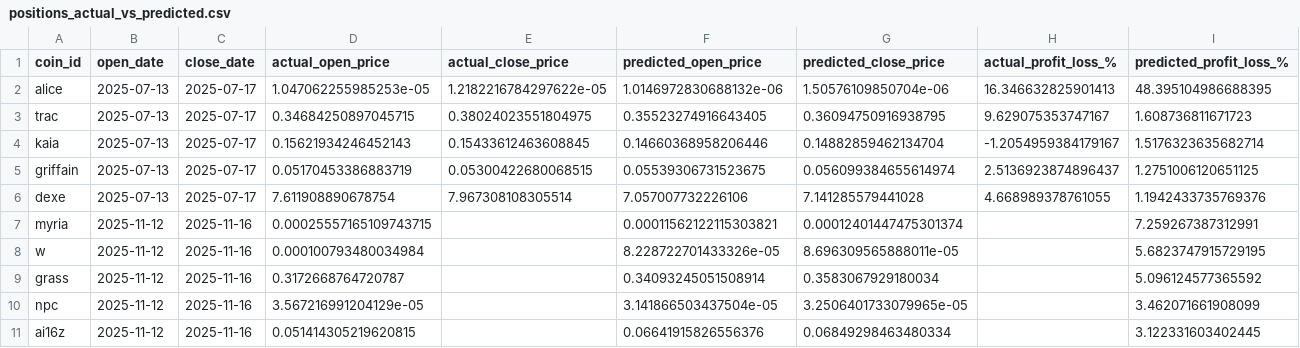
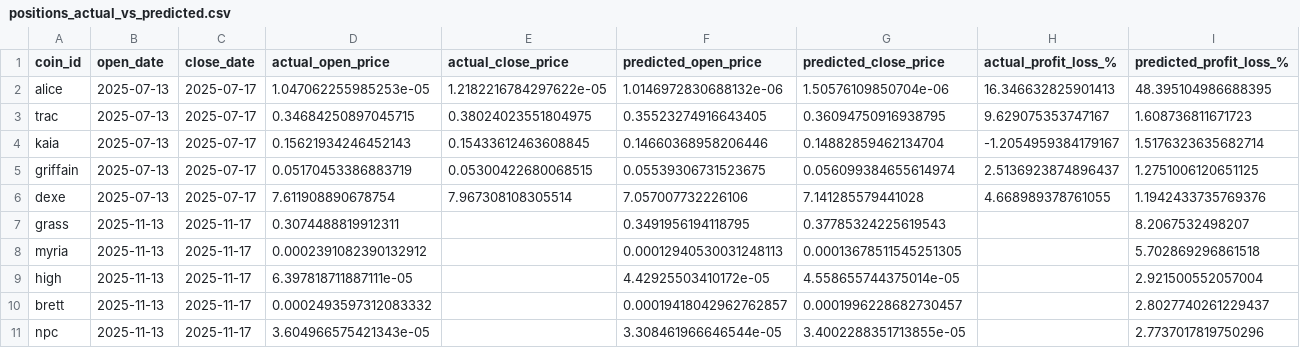
Before and after one commit to tamonashroy/price-prediction-app, a CSV file: positions_actual_vs_predicted.csv, drawn as a sheet.

```diff
--- a/positions_actual_vs_predicted.csv
+++ b/positions_actual_vs_predicted.csv
@@ -6,6 +6,6 @@ griffain,2025-07-13,2025-07-17,0.05170453386883719,0.05300422680068515,0.0553930
 dexe,2025-07-13,2025-07-17,7.611908890678754,7.967308108305514,7.057007732226106,7.141285579441028,4.668989378761055,1.1942433735769376
-myria,2025-11-12,2025-11-16,0.00025557165109743715,,0.00011562122115303821,0.00012401447475301374,,7.259267387312991
-w,2025-11-12,2025-11-16,0.000100793480034984,,8.228722701433326e-05,8.696309565888011e-05,,5.6823747915729195
-grass,2025-11-12,2025-11-16,0.3172668764720787,,0.34093245051508914,0.3583067929180034,,5.096124577365592
-npc,2025-11-12,2025-11-16,3.567216991204129e-05,,3.141866503437504e-05,3.2506401733079965e-05,,3.462071661908099
-ai16z,2025-11-12,2025-11-16,0.051414305219620815,,0.06641915826556376,0.06849298463480334,,3.122331603402445
+grass,2025-11-13,2025-11-17,0.3074488819912311,,0.3491956194118795,0.37785324225619543,,8.2067532498207
+myria,2025-11-13,2025-11-17,0.0002391082390132912,,0.00012940530031248113,0.00013678511545251305,,5.702869296861518
+high,2025-11-13,2025-11-17,6.397818711887111e-05,,4.42925503410172e-05,4.558655744375014e-05,,2.921500552057004
+brett,2025-11-13,2025-11-17,0.0002493597312083332,,0.00019418042962762857,0.0001996228682730457,,2.8027740261229437
+npc,2025-11-13,2025-11-17,3.604966575421343e-05,,3.308461966646544e-05,3.4002288351713855e-05,,2.7737017819750296
```
Also changed, not shown: batch_5day_predictions.csv, batch_last5_actual_vs_predicted.csv, 2 other files.
